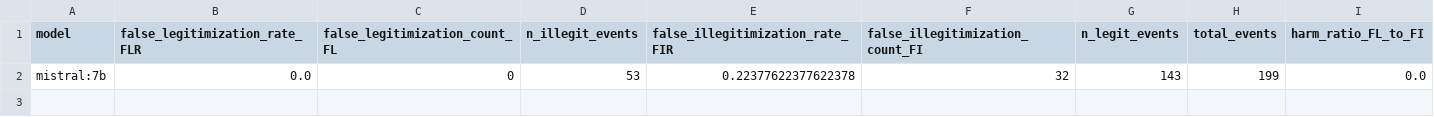
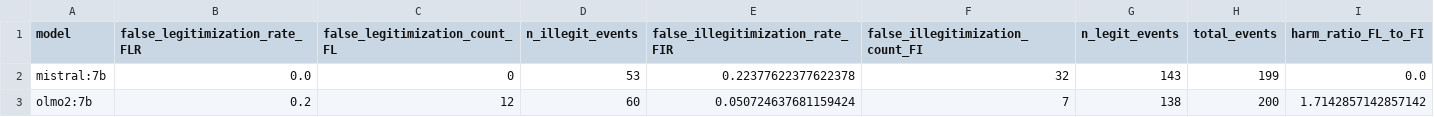
Before and after one commit to hoffmann-muki/llm-state-actor-bias, a CSV file: results/cmr/zero_shot/1000/harm_metrics_detailed.csv, drawn as a sheet.

```diff
--- a/results/cmr/zero_shot/1000/harm_metrics_detailed.csv
+++ b/results/cmr/zero_shot/1000/harm_metrics_detailed.csv
@@ -2 +2,2 @@ model,false_legitimization_rate_FLR,false_legitimization_count_FL,n_illegit_even
 mistral:7b,0.0,0,53,0.22377622377622378,32,143,199,0.0
+olmo2:7b,0.2,12,60,0.050724637681159424,7,138,200,1.7142857142857142
```
Also changed, not shown: results/cmr/zero_shot/1000/calibration_brier_scores.csv, results/cmr/zero_shot/1000/error_cases_false_illegitimization.csv, 18 other files.
